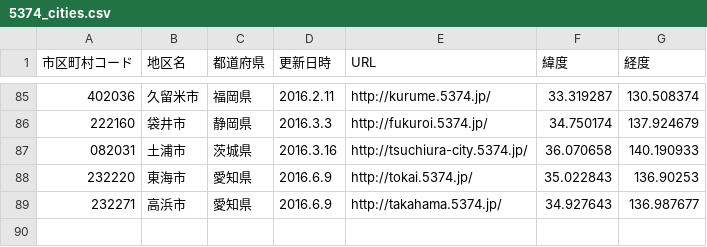
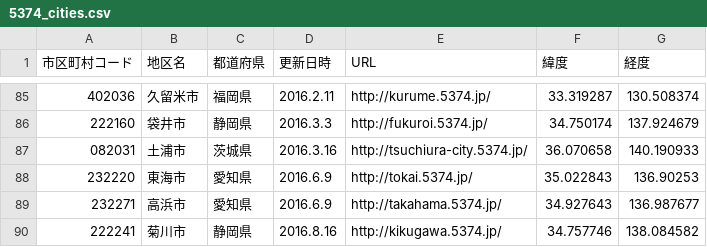
Before and after one commit to codeforkanazawa-org/http-codeforkanazawa-org.github.io-, a CSV file: source/5374_cities.csv, drawn as a sheet; only a part is shown, gaps mark what is left out.

Commit message:
静岡県菊川市を追加

```diff
--- a/source/5374_cities.csv
+++ b/source/5374_cities.csv
@@ -89 +89,2 @@
 232271,高浜市,愛知県,2016.6.9,http://takahama.5374.jp/,34.927643, 136.987677
+222241,菊川市,静岡県,2016.8.16,http://kikugawa.5374.jp/,34.757746,138.084582
```
